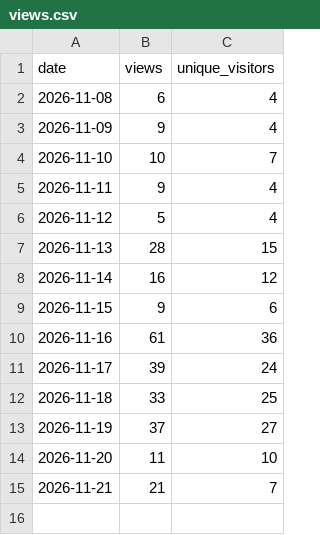
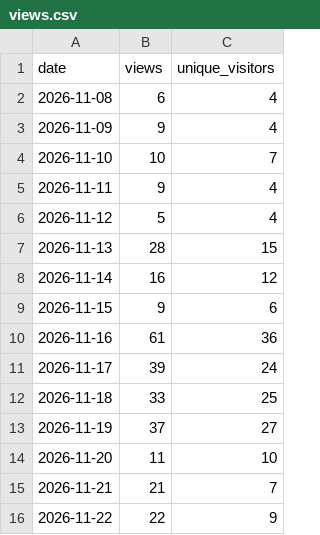
Before and after one commit to mkazemie/google-calendar-desktop-widget, a CSV file: views.csv, drawn as a sheet.

```diff
--- a/views.csv
+++ b/views.csv
@@ -15 +15,2 @@ date,views,unique_visitors
 2026-11-21,21,7
+2026-11-22,22,9
```
Also changed, not shown: clones.csv, downloads.csv, 3 other files.
